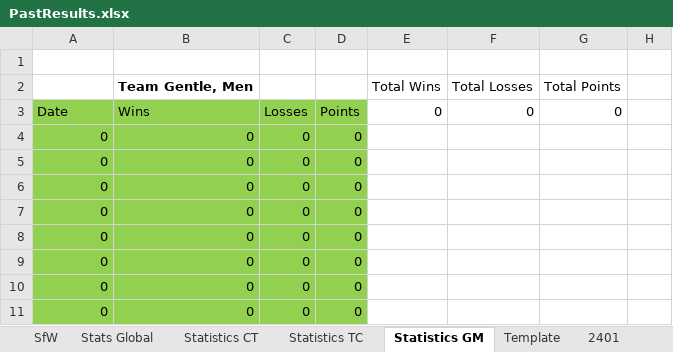
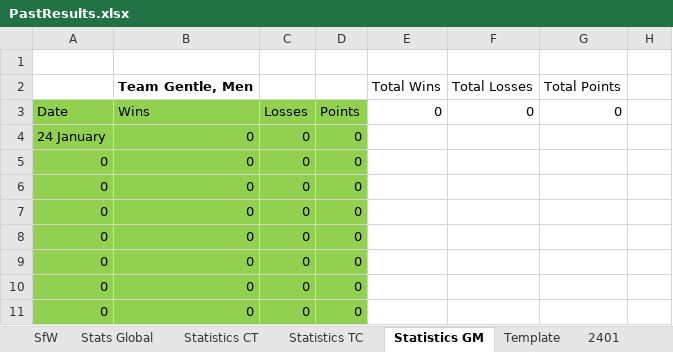
Before and after one commit to KingGoose20/LTBO, an Excel workbook: Other Files/PastResults.xlsx, sheet Statistics GM, drawn as a sheet; only a part is shown; values as stored, in another font and other column widths than the file's, no borders; table styles not drawn; the diff names each change by its address in the sheet, - before the commit and + after, or states it on an @@ line.

```diff
--- a/Other Files/PastResults.xlsx (sheet Statistics GM)
+++ b/Other Files/PastResults.xlsx (sheet Statistics GM)
-A4: 0
+A4: 24 January
```
Also changed, not shown: sheet 2401, sheet Stats Global, sheet Template, sheet Statistics TC, sheet Statistics CT, formulas that keep their value.
